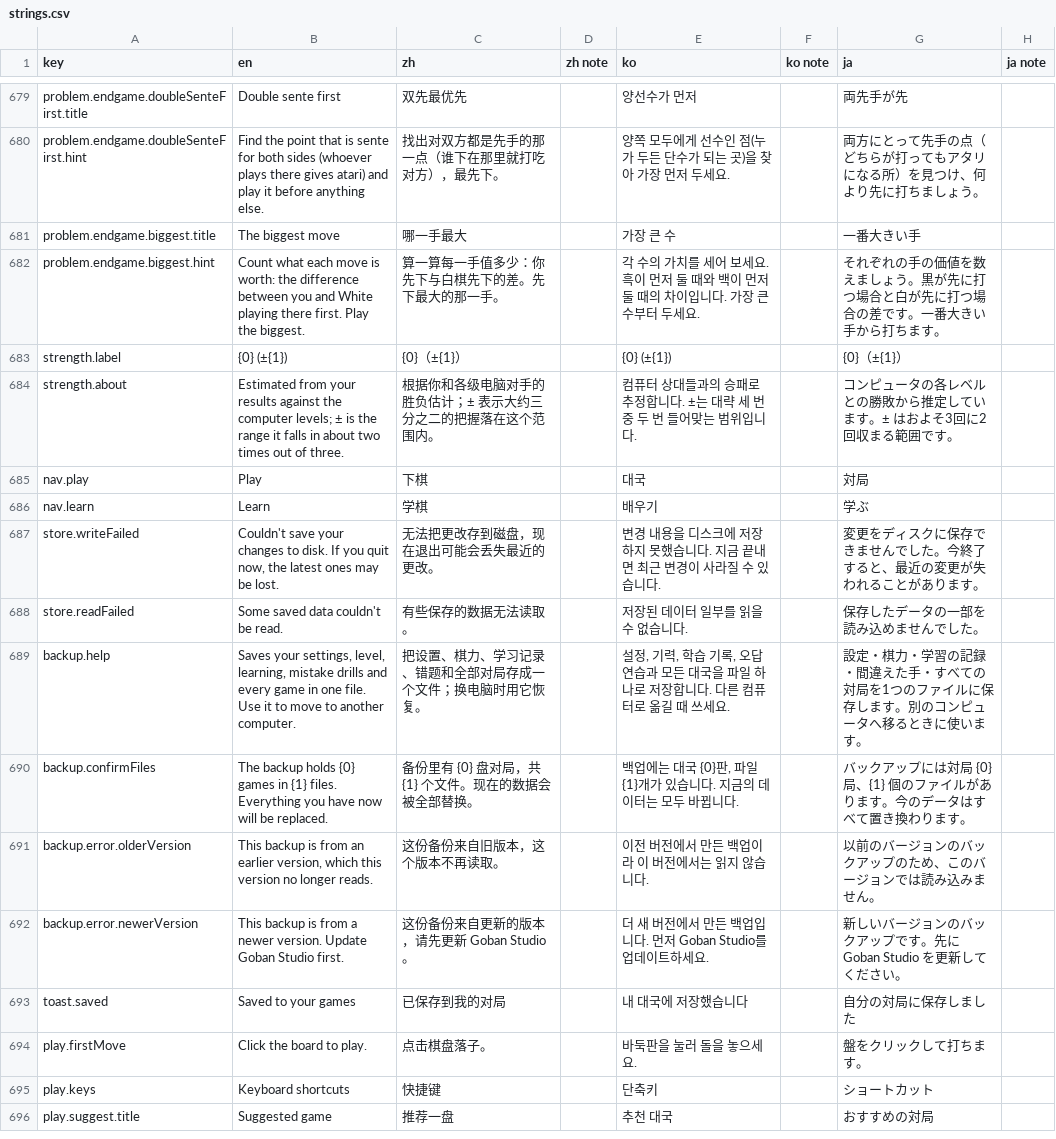
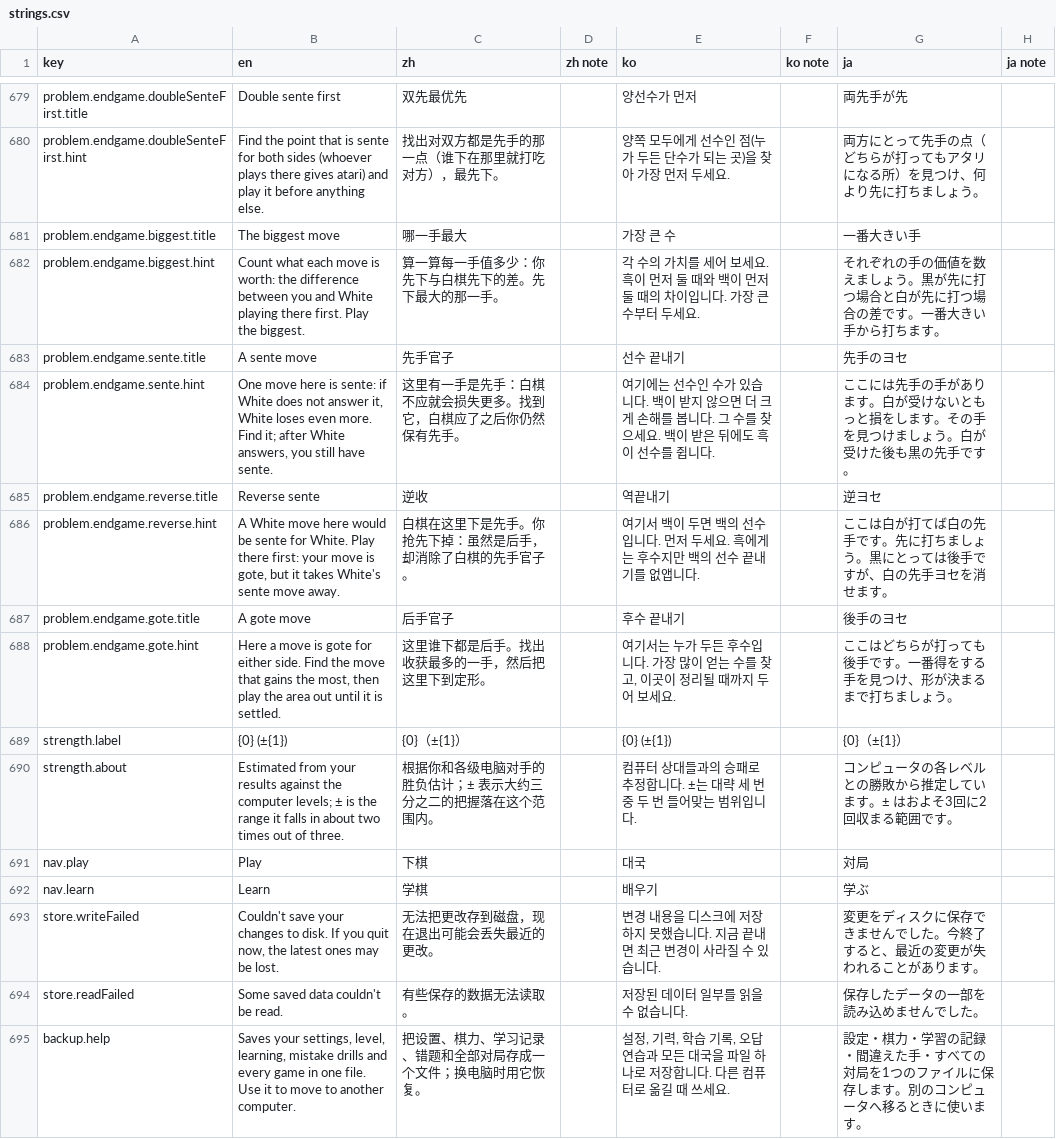
Before and after one commit to hxddh/goban-studio, a CSV file: docs/l10n/strings.csv, drawn as a sheet; only a part is shown, gaps mark what is left out; the shorter side is filled out with more unchanged rows; the diff names each change by its address in the sheet, - before the commit and + after, or states it on an @@ line.

```diff
--- a/docs/l10n/strings.csv
+++ b/docs/l10n/strings.csv
+row 683: problem.endgame.sente.title | A sente move | 先手官子 |  | 선수 끝내기 |  | 先手のヨセ
+row 684: problem.endgame.sente.hint | One move here is sente: if White does not answer it, White loses even more. Find it; after White answers, you still have sente. | 这里有一手是先手：白棋不应就会损失更多。找到它，白棋应了之后你仍然保有先手。 |  | 여기에는 선수인 수가 있습니다. 백이 받지 않으면 더 크게 손해를 봅니다. 그 수를 찾으세요. 백이 받은 뒤에도 흑이 선수를 쥡니다. |  | ここには先手の手があります。白が受けないともっと損をします。その手を見つけましょう。白が受けた後も黒の先手です。
+row 685: problem.endgame.reverse.title | Reverse sente | 逆收 |  | 역끝내기 |  | 逆ヨセ
+row 686: problem.endgame.reverse.hint | A White move here would be sente for White. Play there first: your move is gote, but it takes White's sente move away. | 白棋在这里下是先手。你抢先下掉：虽然是后手，却消除了白棋的先手官子。 |  | 여기서 백이 두면 백의 선수입니다. 먼저 두세요. 흑에게는 후수지만 백의 선수 끝내기를 없앱니다. |  | ここは白が打てば白の先手です。先に打ちましょう。黒にとっては後手ですが、白の先手ヨセを消せます。
+row 687: problem.endgame.gote.title | A gote move | 后手官子 |  | 후수 끝내기 |  | 後手のヨセ
+row 688: problem.endgame.gote.hint | Here a move is gote for either side. Find the move that gains the most, then play the area out until it is settled. | 这里谁下都是后手。找出收获最多的一手，然后把这里下到定形。 |  | 여기서는 누가 두든 후수입니다. 가장 많이 얻는 수를 찾고, 이곳이 정리될 때까지 두어 보세요. |  | ここはどちらが打っても後手です。一番得をする手を見つけ、形が決まるまで打ちましょう。
```
